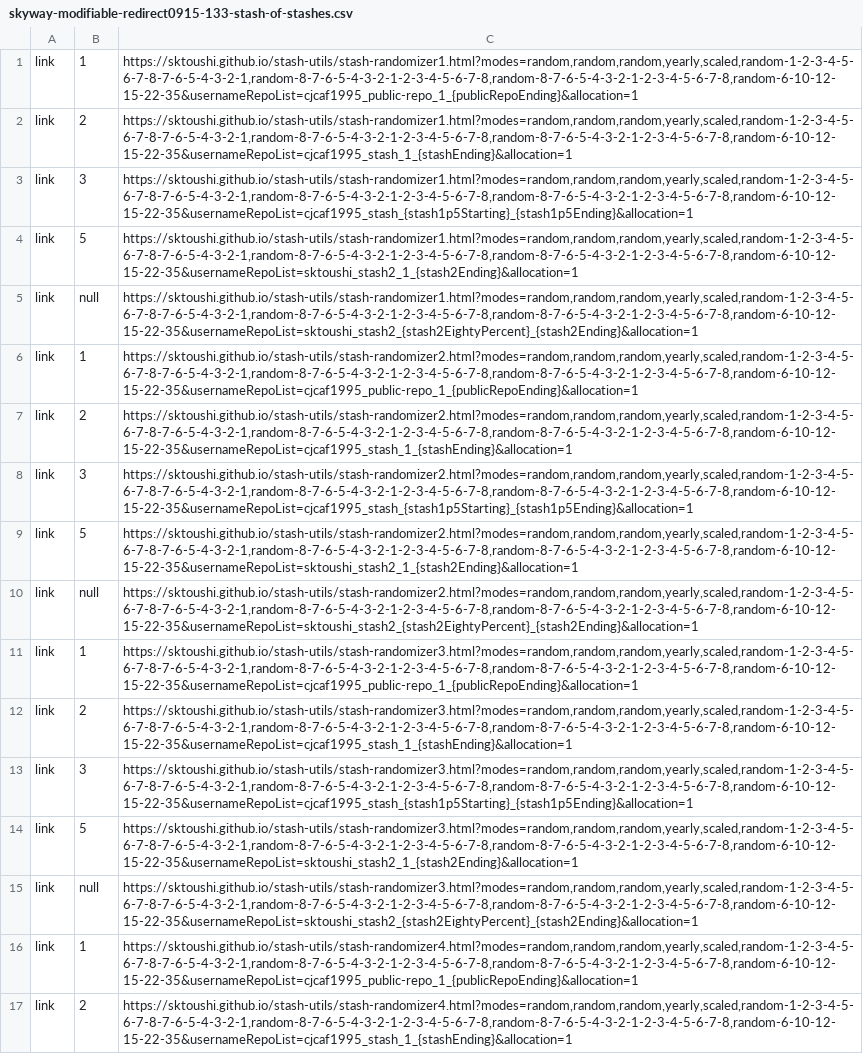
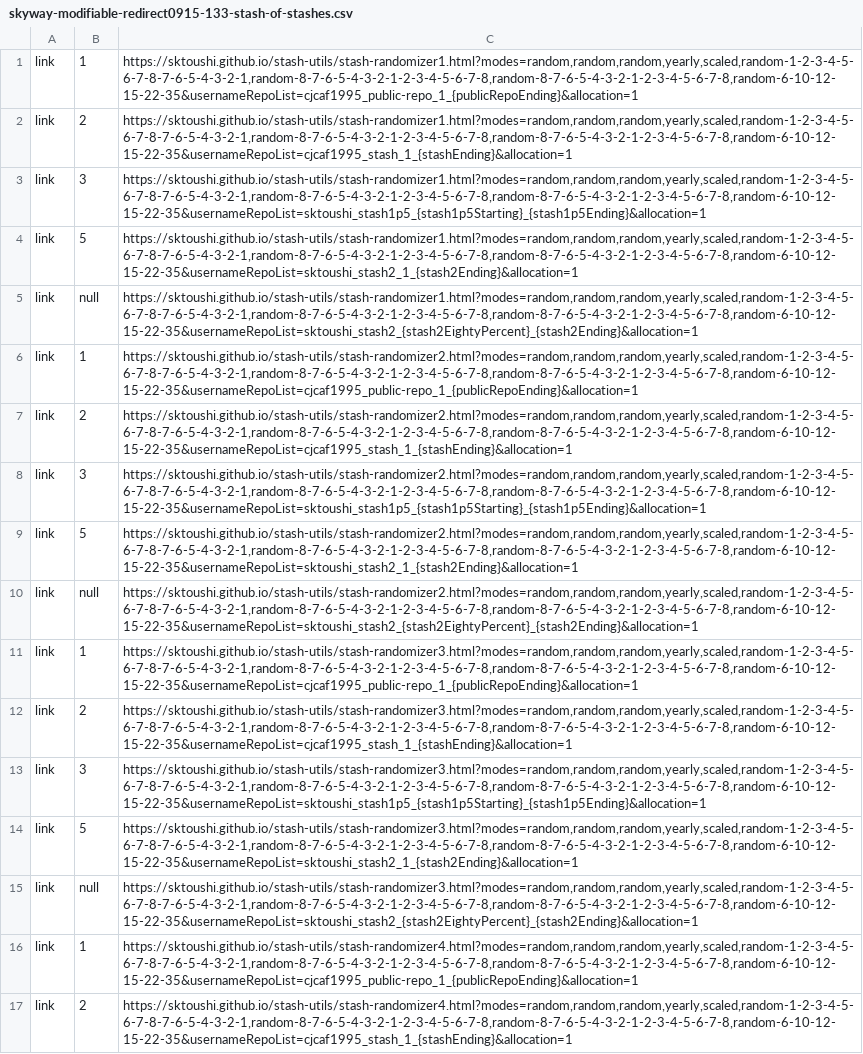
Before and after one commit to sktoushi/stash-utils, a CSV file: skyway-modifiable-redirect0915-133-stash-of-stashes.csv, drawn as a sheet; only a part is shown; the diff covers the shown part only.

Commit message:
Update skyway-modifiable-redirect0915-133-stash-of-stashes.csv

```diff
--- a/skyway-modifiable-redirect0915-133-stash-of-stashes.csv
+++ b/skyway-modifiable-redirect0915-133-stash-of-stashes.csv
@@ -2,3 +2,3 @@ link,1,"https://sktoushi.github.io/stash-utils/stash-randomizer1.html?modes=rand
 link,2,"https://sktoushi.github.io/stash-utils/stash-randomizer1.html?modes=random,random,random,yearly,scaled,random-1-2-3-4-5-6-7-8-7-6-5-4-3-2-1,random-8-7-6-5-4-3-2-1-2-3-4-5-6-7-8,random-8-7-6-5-4-3-2-1-2-3-4-5-6-7-8,random-6-10-12-15-22-35&usernameRepoList=cjcaf1995_stash_1_{stashEnding}&allocation=1"
-link,3,"https://sktoushi.github.io/stash-utils/stash-randomizer1.html?modes=random,random,random,yearly,scaled,random-1-2-3-4-5-6-7-8-7-6-5-4-3-2-1,random-8-7-6-5-4-3-2-1-2-3-4-5-6-7-8,random-8-7-6-5-4-3-2-1-2-3-4-5-6-7-8,random-6-10-12-15-22-35&usernameRepoList=cjcaf1995_stash_{stash1p5Starting}_{stash1p5Ending}&allocation=1"
+link,3,"https://sktoushi.github.io/stash-utils/stash-randomizer1.html?modes=random,random,random,yearly,scaled,random-1-2-3-4-5-6-7-8-7-6-5-4-3-2-1,random-8-7-6-5-4-3-2-1-2-3-4-5-6-7-8,random-8-7-6-5-4-3-2-1-2-3-4-5-6-7-8,random-6-10-12-15-22-35&usernameRepoList=sktoushi_stash1p5_{stash1p5Starting}_{stash1p5Ending}&allocation=1"
 link,5,"https://sktoushi.github.io/stash-utils/stash-randomizer1.html?modes=random,random,random,yearly,scaled,random-1-2-3-4-5-6-7-8-7-6-5-4-3-2-1,random-8-7-6-5-4-3-2-1-2-3-4-5-6-7-8,random-8-7-6-5-4-3-2-1-2-3-4-5-6-7-8,random-6-10-12-15-22-35&usernameRepoList=sktoushi_stash2_1_{stash2Ending}&allocation=1"
@@ -7,3 +7,3 @@ link,1,"https://sktoushi.github.io/stash-utils/stash-randomizer2.html?modes=rand
 link,2,"https://sktoushi.github.io/stash-utils/stash-randomizer2.html?modes=random,random,random,yearly,scaled,random-1-2-3-4-5-6-7-8-7-6-5-4-3-2-1,random-8-7-6-5-4-3-2-1-2-3-4-5-6-7-8,random-8-7-6-5-4-3-2-1-2-3-4-5-6-7-8,random-6-10-12-15-22-35&usernameRepoList=cjcaf1995_stash_1_{stashEnding}&allocation=1"
-link,3,"https://sktoushi.github.io/stash-utils/stash-randomizer2.html?modes=random,random,random,yearly,scaled,random-1-2-3-4-5-6-7-8-7-6-5-4-3-2-1,random-8-7-6-5-4-3-2-1-2-3-4-5-6-7-8,random-8-7-6-5-4-3-2-1-2-3-4-5-6-7-8,random-6-10-12-15-22-35&usernameRepoList=cjcaf1995_stash_{stash1p5Starting}_{stash1p5Ending}&allocation=1"
+link,3,"https://sktoushi.github.io/stash-utils/stash-randomizer2.html?modes=random,random,random,yearly,scaled,random-1-2-3-4-5-6-7-8-7-6-5-4-3-2-1,random-8-7-6-5-4-3-2-1-2-3-4-5-6-7-8,random-8-7-6-5-4-3-2-1-2-3-4-5-6-7-8,random-6-10-12-15-22-35&usernameRepoList=sktoushi_stash1p5_{stash1p5Starting}_{stash1p5Ending}&allocation=1"
 link,5,"https://sktoushi.github.io/stash-utils/stash-randomizer2.html?modes=random,random,random,yearly,scaled,random-1-2-3-4-5-6-7-8-7-6-5-4-3-2-1,random-8-7-6-5-4-3-2-1-2-3-4-5-6-7-8,random-8-7-6-5-4-3-2-1-2-3-4-5-6-7-8,random-6-10-12-15-22-35&usernameRepoList=sktoushi_stash2_1_{stash2Ending}&allocation=1"
@@ -12,3 +12,3 @@ link,1,"https://sktoushi.github.io/stash-utils/stash-randomizer3.html?modes=rand
 link,2,"https://sktoushi.github.io/stash-utils/stash-randomizer3.html?modes=random,random,random,yearly,scaled,random-1-2-3-4-5-6-7-8-7-6-5-4-3-2-1,random-8-7-6-5-4-3-2-1-2-3-4-5-6-7-8,random-8-7-6-5-4-3-2-1-2-3-4-5-6-7-8,random-6-10-12-15-22-35&usernameRepoList=cjcaf1995_stash_1_{stashEnding}&allocation=1"
-link,3,"https://sktoushi.github.io/stash-utils/stash-randomizer3.html?modes=random,random,random,yearly,scaled,random-1-2-3-4-5-6-7-8-7-6-5-4-3-2-1,random-8-7-6-5-4-3-2-1-2-3-4-5-6-7-8,random-8-7-6-5-4-3-2-1-2-3-4-5-6-7-8,random-6-10-12-15-22-35&usernameRepoList=cjcaf1995_stash_{stash1p5Starting}_{stash1p5Ending}&allocation=1"
+link,3,"https://sktoushi.github.io/stash-utils/stash-randomizer3.html?modes=random,random,random,yearly,scaled,random-1-2-3-4-5-6-7-8-7-6-5-4-3-2-1,random-8-7-6-5-4-3-2-1-2-3-4-5-6-7-8,random-8-7-6-5-4-3-2-1-2-3-4-5-6-7-8,random-6-10-12-15-22-35&usernameRepoList=sktoushi_stash1p5_{stash1p5Starting}_{stash1p5Ending}&allocation=1"
 link,5,"https://sktoushi.github.io/stash-utils/stash-randomizer3.html?modes=random,random,random,yearly,scaled,random-1-2-3-4-5-6-7-8-7-6-5-4-3-2-1,random-8-7-6-5-4-3-2-1-2-3-4-5-6-7-8,random-8-7-6-5-4-3-2-1-2-3-4-5-6-7-8,random-6-10-12-15-22-35&usernameRepoList=sktoushi_stash2_1_{stash2Ending}&allocation=1"
```
Also changed, not shown: 3 edited cells elsewhere in this file.
